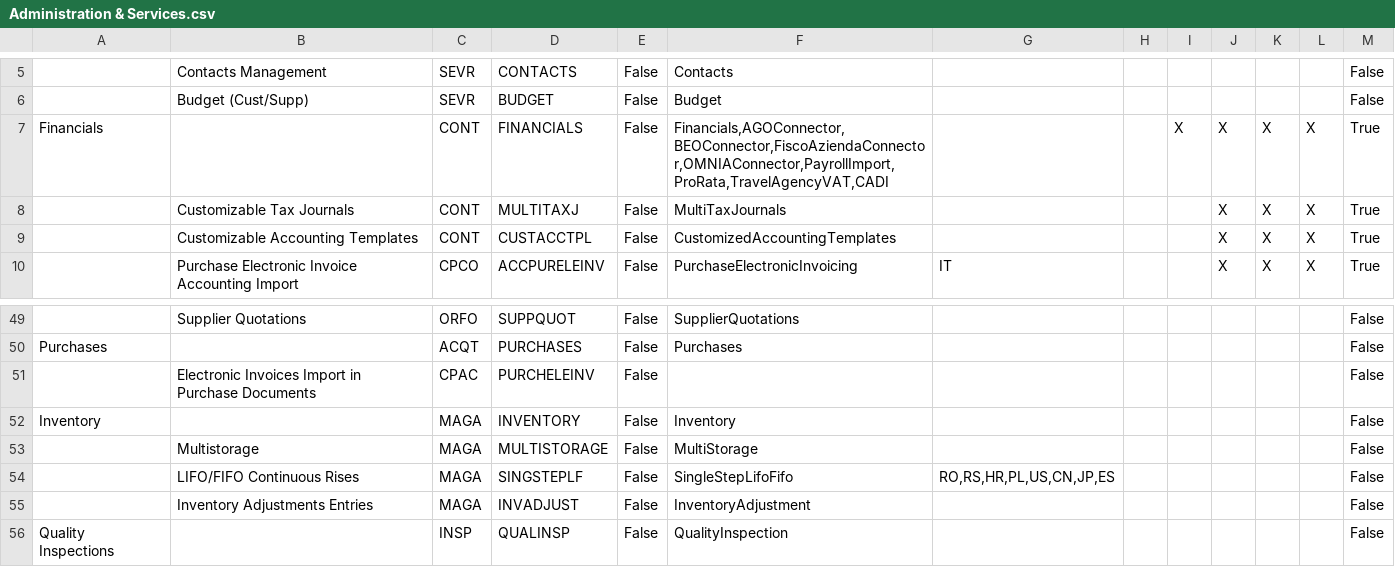
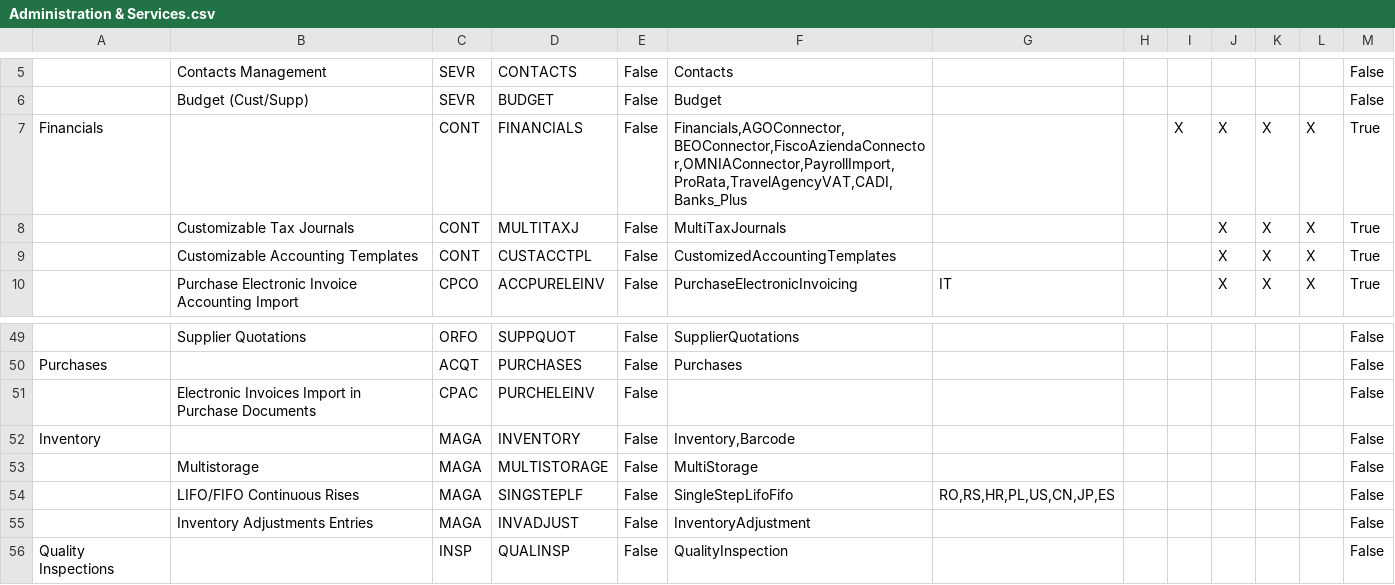
Before and after one commit to andrea-rinaldi-microarea/configurator, a CSV file: data/Administration & Services.csv, drawn as a sheet; only a part is shown, gaps mark what is left out; the diff names each change by its address in the sheet, - before the commit and + after, or states it on an @@ line.

```diff
--- a/data/Administration & Services.csv
+++ b/data/Administration & Services.csv
-F7: Financials,AGOConnector,BEOConnector,FiscoAziendaConnector,OMNIAConnector,PayrollImport,ProRata,TravelAgencyVAT,CADI
+F7: Financials,AGOConnector,BEOConnector,FiscoAziendaConnector,OMNIAConnector,PayrollImport,ProRata,TravelAgencyVAT,CADI,Banks_Plus
-F52: Inventory
+F52: Inventory,Barcode
```
Also changed, not shown: data/Assembly & Materials.csv, data/FeaturesList.csv, 4 other files.
